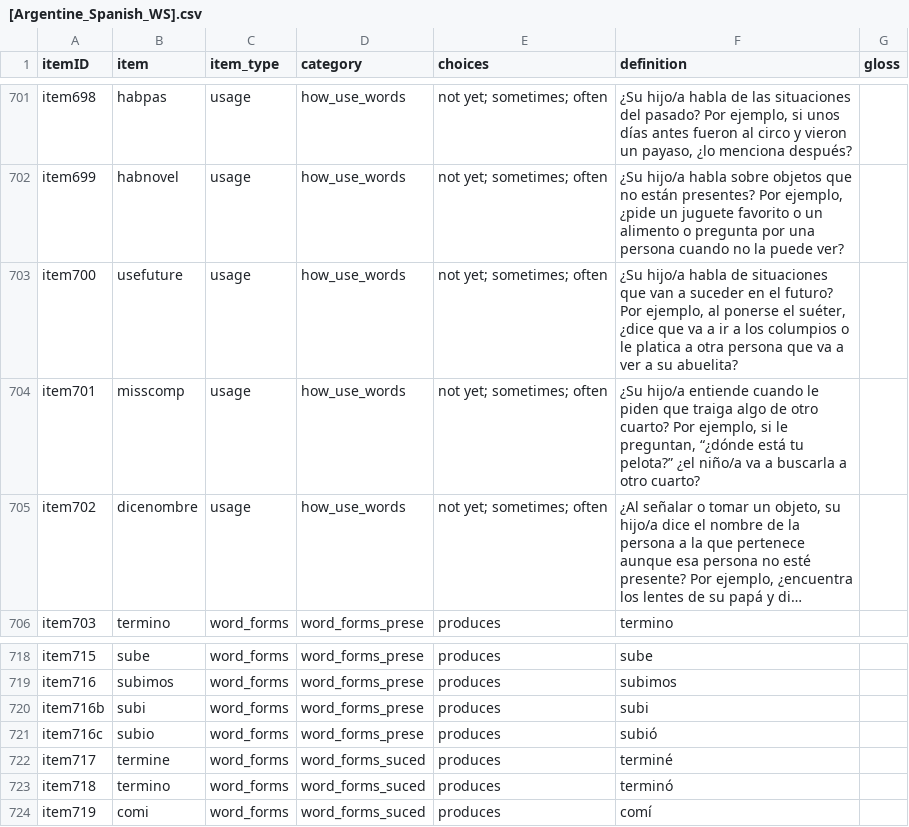
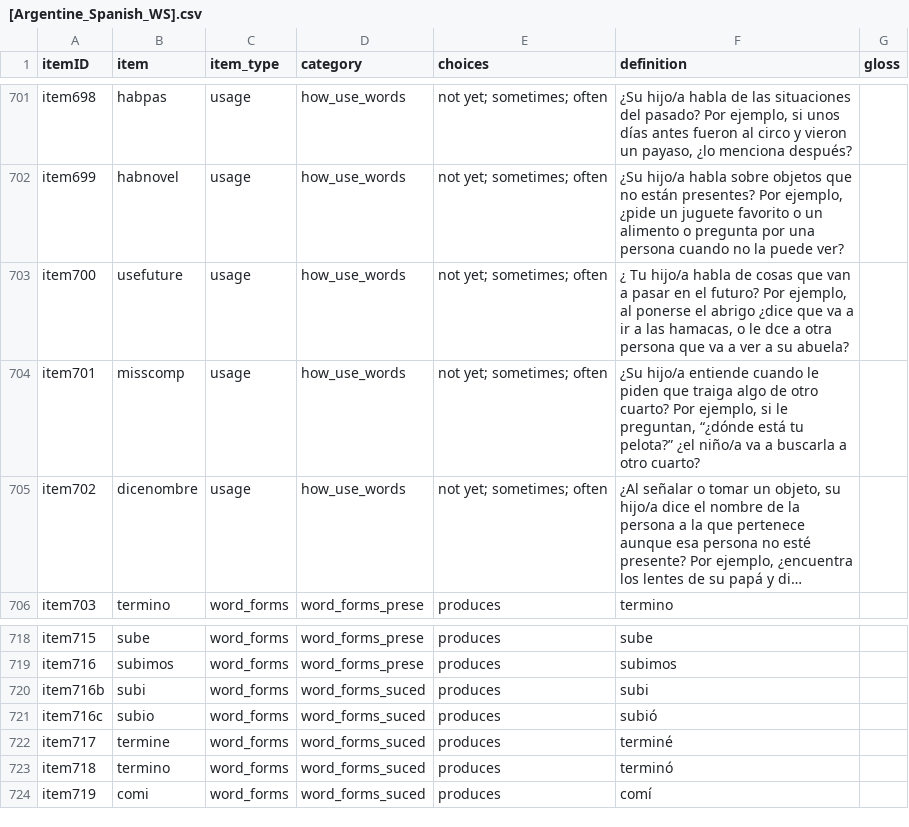
Before and after one commit to langcog/web-cdi, a CSV file: webcdi/cdi_form_csv/cdi_forms/[Argentine_Spanish_WS].csv, drawn as a sheet; only a part is shown, gaps mark what is left out; long unchanged cells end in ….

```diff
--- a/webcdi/cdi_form_csv/cdi_forms/[Argentine_Spanish_WS].csv
+++ b/webcdi/cdi_form_csv/cdi_forms/[Argentine_Spanish_WS].csv
@@ -702,3 +702,3 @@ item698,habpas,usage,how_use_words,not yet; sometimes; often,"¿Su hijo/a habla
 item699,habnovel,usage,how_use_words,not yet; sometimes; often,"¿Su hijo/a habla sobre objetos que no están presentes? Por ejemplo, ¿pide un juguete favorito o un alimento o pregunta por una persona cuando no la puede ver?",,
-item700,usefuture,usage,how_use_words,not yet; sometimes; often,"¿Su hijo/a habla de situaciones que van a suceder en el futuro? Por ejemplo, al ponerse el suéter, ¿dice que va a ir a los columpios o le platica a otra persona que va a ver a su abuelita?",,
+item700,usefuture,usage,how_use_words,not yet; sometimes; often,"¿ Tu hijo/a habla de cosas que van a pasar en el futuro? Por ejemplo, al ponerse el abrigo ¿dice que va a ir a las hamacas, o le dce a otra persona que va a ver a su abuela?",,
 item701,misscomp,usage,how_use_words,not yet; sometimes; often,"¿Su hijo/a entiende cuando le piden que traiga algo de otro cuarto? Por ejemplo, si le preguntan, “¿dónde está tu pelota?” ¿el niño/a va a buscarla a otro cuarto?",,
@@ -719,4 +719,4 @@ item715,sube,word_forms,word_forms_prese,produces,sube,,
 item716,subimos,word_forms,word_forms_prese,produces,subimos,,
-item716b,subi,word_forms,word_forms_prese,produces,subi,,
-item716c,subio,word_forms,word_forms_prese,produces,subió,,
+item716b,subi,word_forms,word_forms_suced,produces,subi,,
+item716c,subio,word_forms,word_forms_suced,produces,subió,,
 item717,termine,word_forms,word_forms_suced,produces,terminé,,
```
Also changed, not shown: 9 other files.
